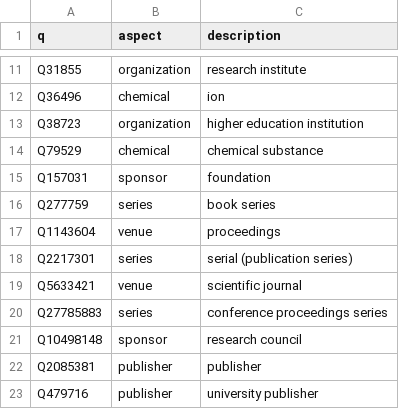
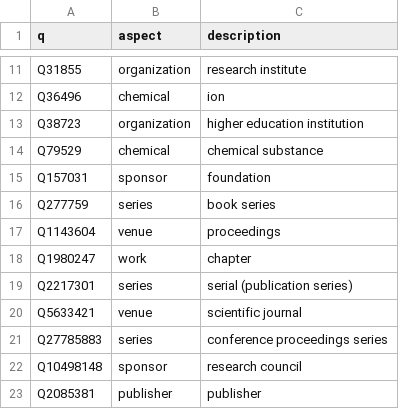
Before and after one commit to WDscholia/scholia, a CSV file: scholia/data/q_to_aspect.csv, drawn as a sheet; only a part is shown, gaps mark what is left out; the shorter side is filled out with more unchanged rows.

Commit message:
Add chapter

```diff
--- a/scholia/data/q_to_aspect.csv
+++ b/scholia/data/q_to_aspect.csv
@@ -17,2 +17,3 @@ Q277759,series,book series
 Q1143604,venue,proceedings
+Q1980247,work,chapter
 Q2217301,series,serial (publication series)
```
